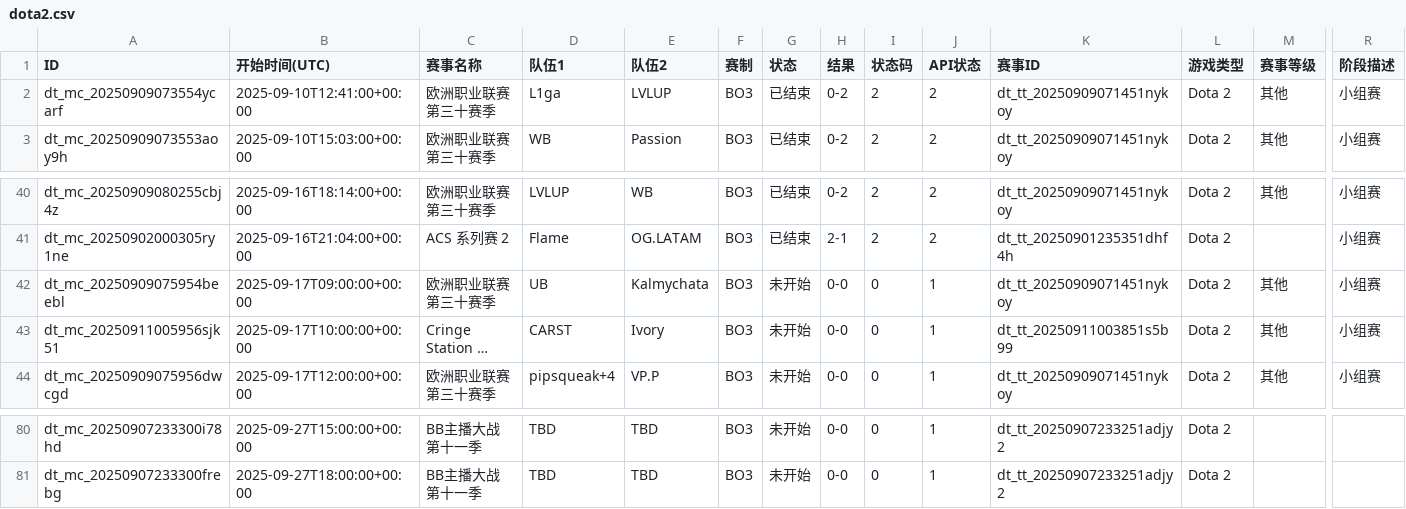
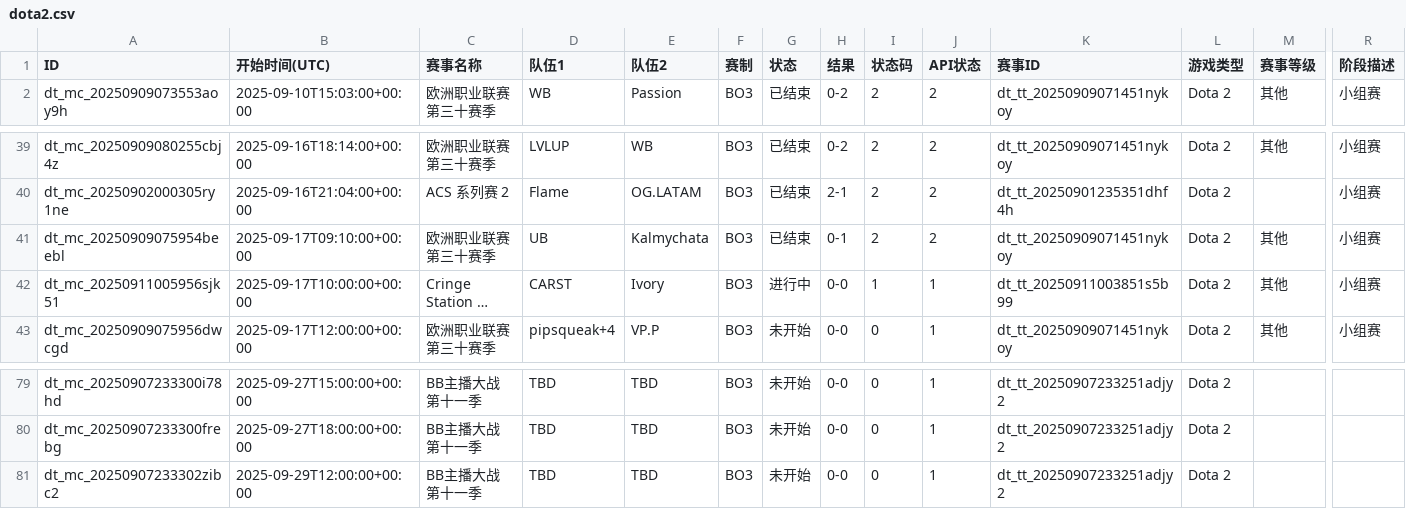
Before and after one commit to Miku196/a-ics, a CSV file: release/dota2/dota2.csv, drawn as a sheet; only a part is shown, gaps mark what is left out; long unchanged cells end in …; removed rows and columns are numbered as before the commit, all else as after; rows hold the shown columns only; the diff names each change by its address in the sheet, - before the commit and + after, or states it on an @@ line.

```diff
--- a/release/dota2/dota2.csv
+++ b/release/dota2/dota2.csv
-row 2: dt_mc_20250909073554ycarf | 2025-09-10T12:41:00+00:00 | 欧洲职业联赛 第三十赛季 | L1ga | LVLUP | BO3 | 已结束 | 0-2 | 2 | 2 | dt_tt_20250909071451nykoy | Dota 2 | 其他 | 小组赛
-B41 (开始时间(UTC)): 2025-09-17T09:00:00+00:00
+B41 (开始时间(UTC)): 2025-09-17T09:10:00+00:00
-G41 (状态): 未开始
+G41 (状态): 已结束
-H41 (结果): 0-0
+H41 (结果): 0-1
-I41 (状态码): 0
+I41 (状态码): 2
-J41 (API状态): 1
+J41 (API状态): 2
-G42 (状态): 未开始
+G42 (状态): 进行中
-I42 (状态码): 0
+I42 (状态码): 1
+row 81: dt_mc_20250907233302zibc2 | 2025-09-29T12:00:00+00:00 | BB主播大战 第十一季 | TBD | TBD | BO3 | 未开始 | 0-0 | 0 | 1 | dt_tt_20250907233251adjy2 | Dota 2
```
Also changed, not shown: release/csgo/csgo.csv, 6 other files.
